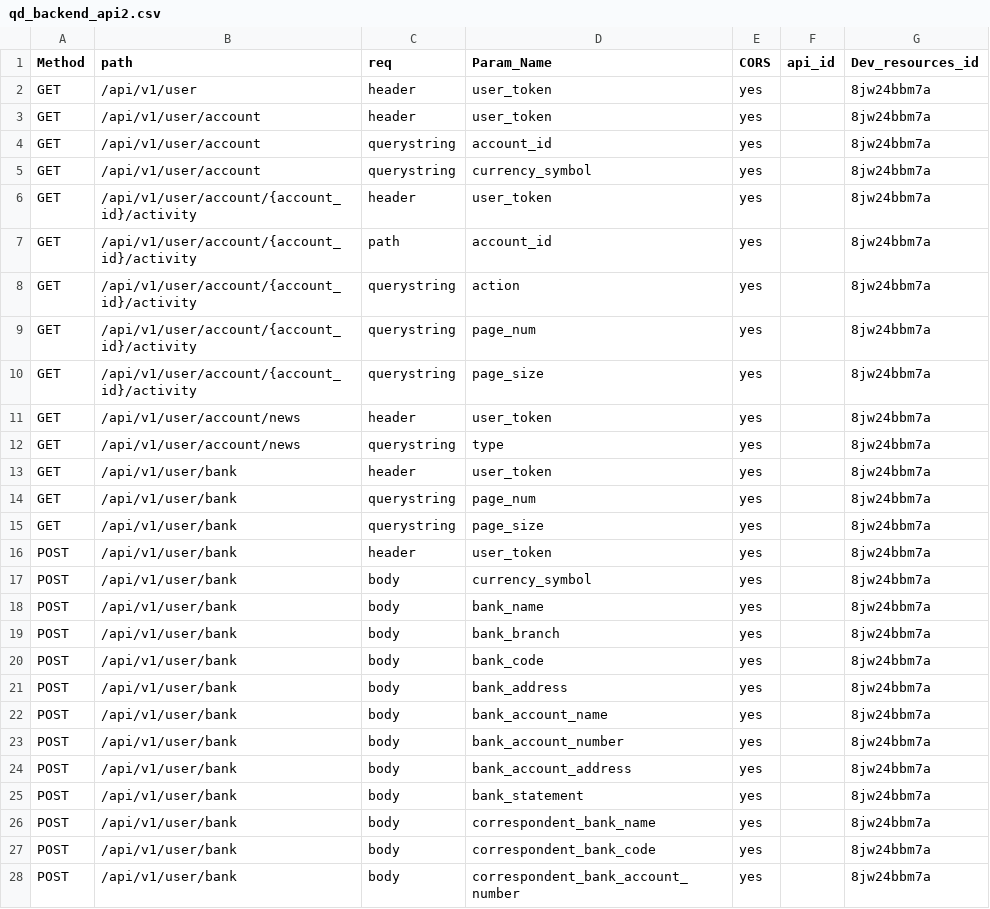
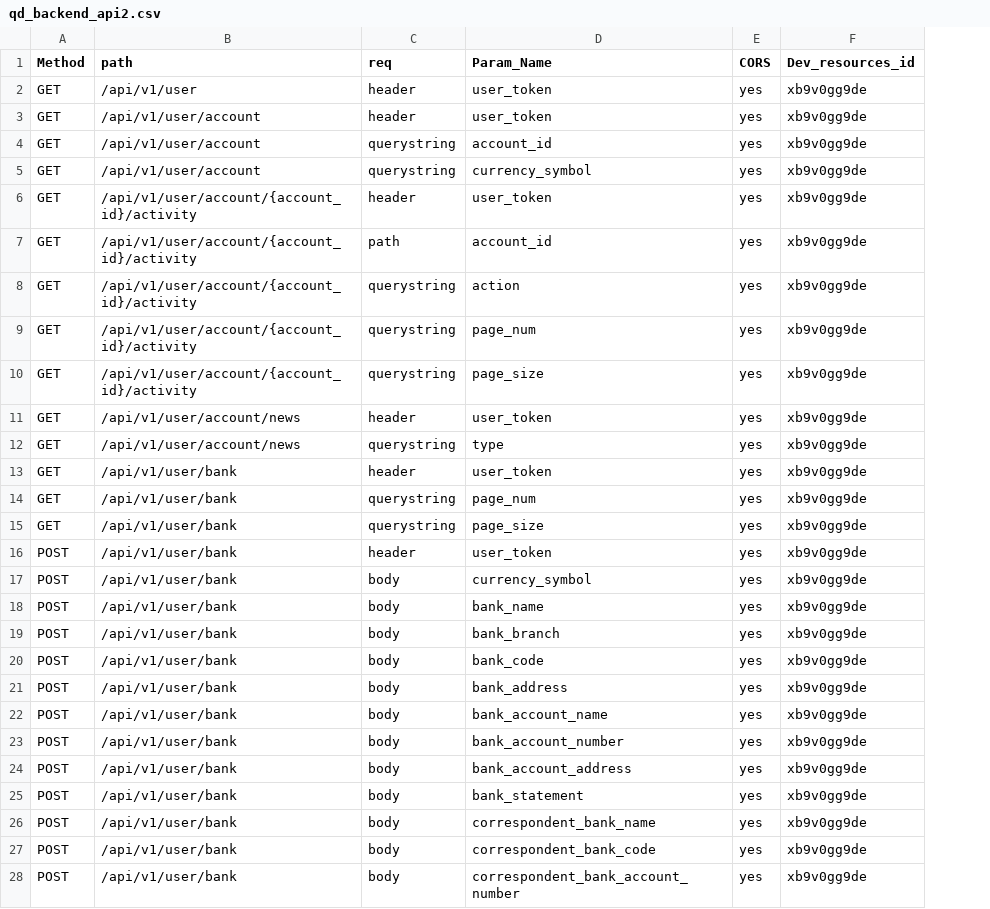
Before and after one commit to ken45612/FinalAPIgateway, a CSV file: qd_backend_api2.csv, drawn as a sheet; only a part is shown; removed rows and columns are numbered as before the commit, all else as after; the diff covers the shown part only; the diff names each change by its address in the sheet, - before the commit and + after, or states it on an @@ line.

```diff
--- a/qd_backend_api2.csv
+++ b/qd_backend_api2.csv
-column F (api_id), empty
-F2:F28 (Dev_resources_id): 8jw24bbm7a
+F2:F28 (Dev_resources_id): xb9v0gg9de
```
Also changed, not shown: 169 edited cells elsewhere in this file, staff_api.csv, 6 other files.
